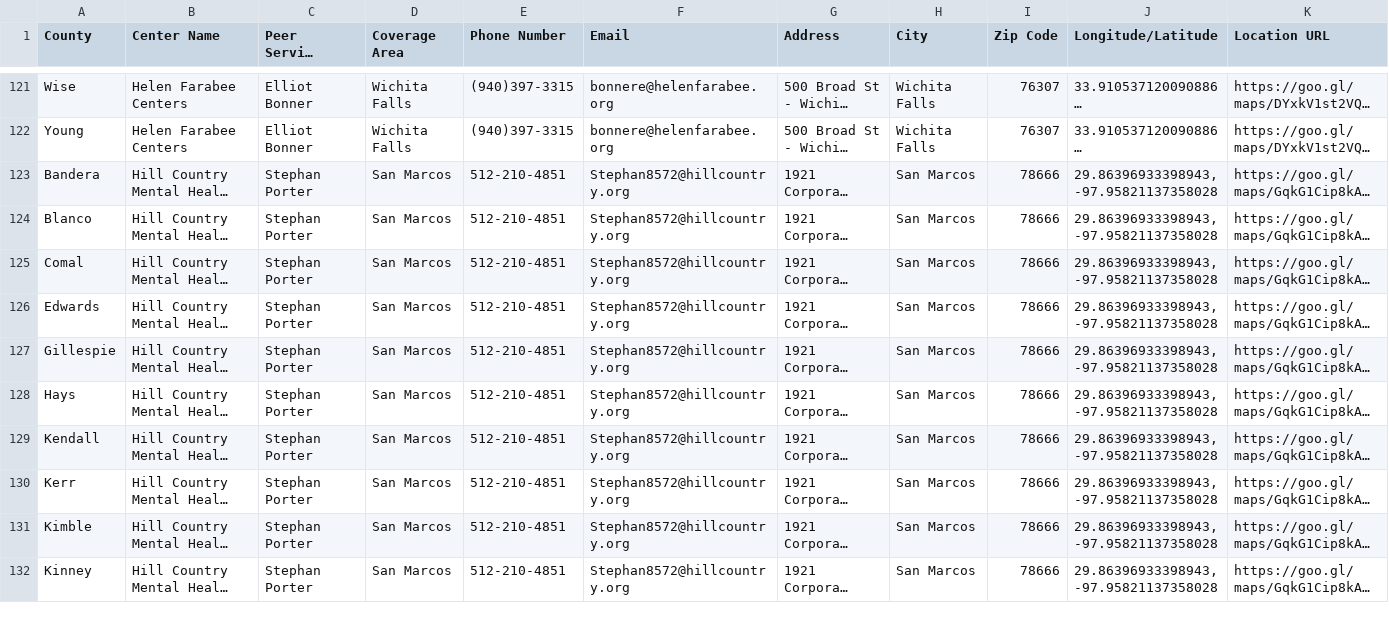
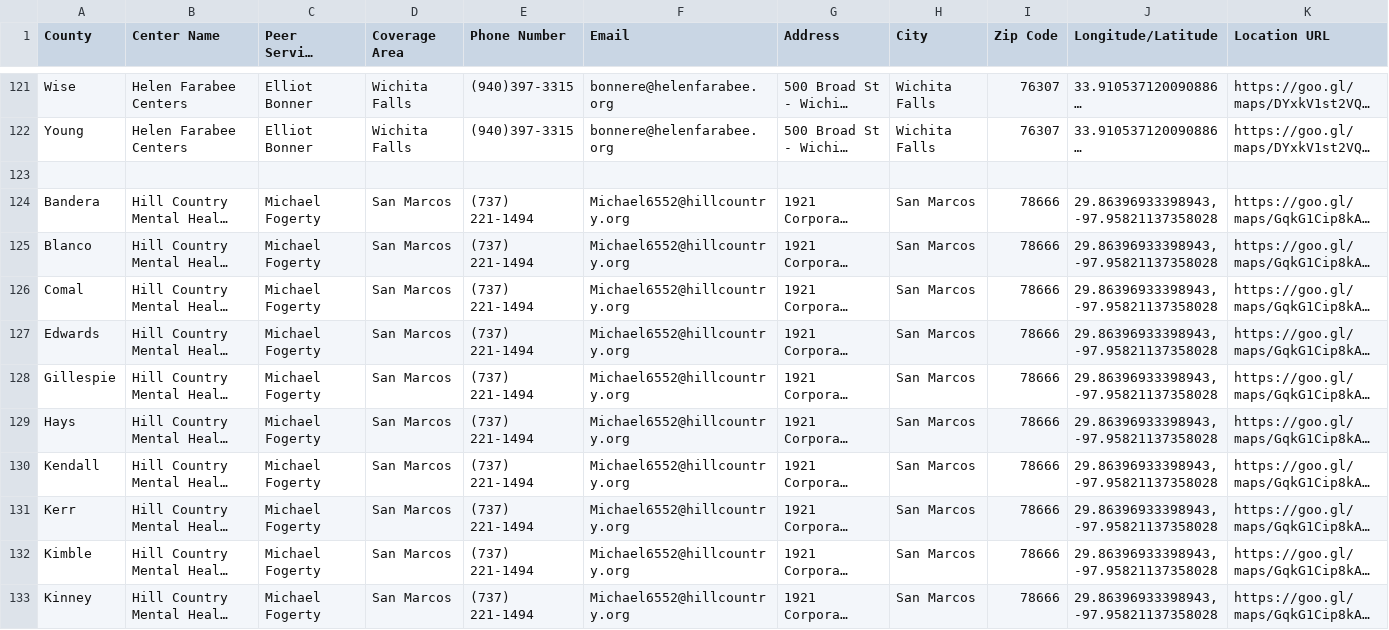
Before and after one commit to YoodleLLC/find-your-psc, a CSV file: data/VMHD Coverage Sheet - Jul 6 2022 - URLs (1).csv, drawn as a sheet; only a part is shown, gaps mark what is left out; long unchanged cells end in …; addresses are those after the commit; the diff covers the shown part only; the diff names each change by its address in the sheet, - before the commit and + after, or states it on an @@ line.

Commit message:
(Mannie) San Marcos PSC Change

```diff
--- a/data/VMHD Coverage Sheet - Jul 6 2022 - URLs (1).csv
+++ b/data/VMHD Coverage Sheet - Jul 6 2022 - URLs (1).csv
+row 123: (empty)
-C124:C133 (Peer Service Coordinator): Stephan Porter
+C124:C133 (Peer Service Coordinator): Michael Fogerty
-E124:E133 (Phone Number): 512-210-4851
+E124:E133 (Phone Number): (737) 221-1494
-F124:F133 (Email): Stephan8572@hillcountry.org
+F124:F133 (Email): Michael6552@hillcountry.org
```
Also changed, not shown: 1 added row and 27 edited cells elsewhere in this file.
